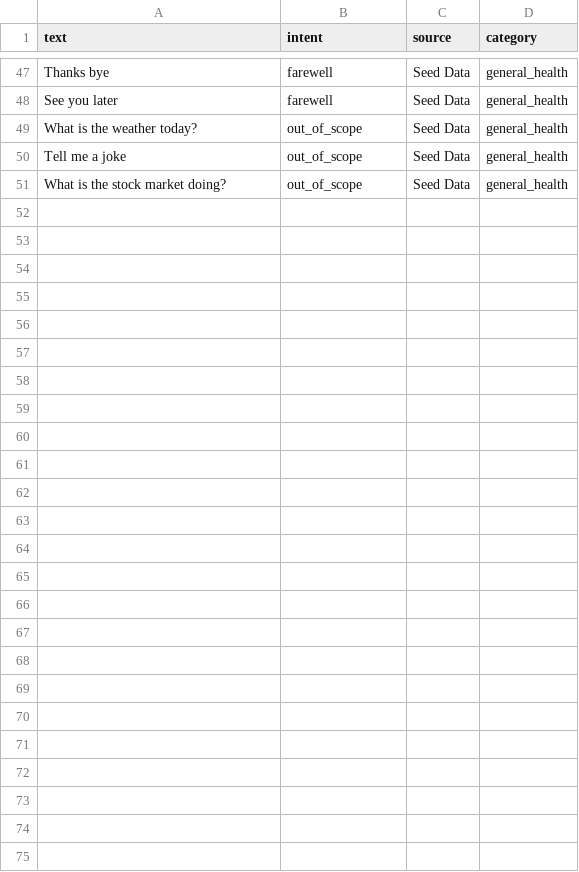
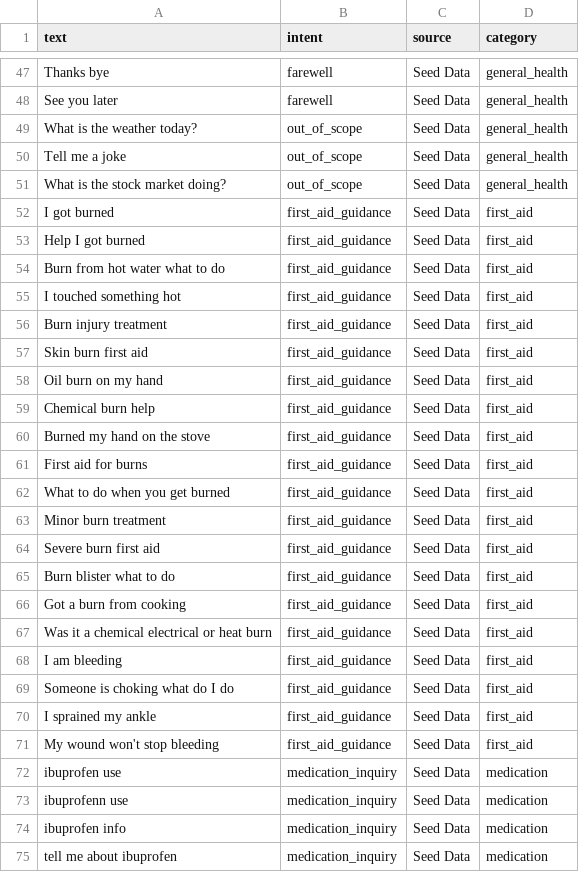
Before and after one commit to moha02tb/pharmacy-connect-data-, a CSV file: output/training_data.csv, drawn as a sheet; only a part is shown, gaps mark what is left out.

```diff
--- a/output/training_data.csv
+++ b/output/training_data.csv
@@ -51 +51,25 @@ Tell me a joke,out_of_scope,Seed Data,general_health
 What is the stock market doing?,out_of_scope,Seed Data,general_health
+I got burned,first_aid_guidance,Seed Data,first_aid
+Help I got burned,first_aid_guidance,Seed Data,first_aid
+Burn from hot water what to do,first_aid_guidance,Seed Data,first_aid
+I touched something hot,first_aid_guidance,Seed Data,first_aid
+Burn injury treatment,first_aid_guidance,Seed Data,first_aid
+Skin burn first aid,first_aid_guidance,Seed Data,first_aid
+Oil burn on my hand,first_aid_guidance,Seed Data,first_aid
+Chemical burn help,first_aid_guidance,Seed Data,first_aid
+Burned my hand on the stove,first_aid_guidance,Seed Data,first_aid
+First aid for burns,first_aid_guidance,Seed Data,first_aid
+What to do when you get burned,first_aid_guidance,Seed Data,first_aid
+Minor burn treatment,first_aid_guidance,Seed Data,first_aid
+Severe burn first aid,first_aid_guidance,Seed Data,first_aid
+Burn blister what to do,first_aid_guidance,Seed Data,first_aid
+Got a burn from cooking,first_aid_guidance,Seed Data,first_aid
+Was it a chemical electrical or heat burn,first_aid_guidance,Seed Data,first_aid
+I am bleeding,first_aid_guidance,Seed Data,first_aid
+Someone is choking what do I do,first_aid_guidance,Seed Data,first_aid
+I sprained my ankle,first_aid_guidance,Seed Data,first_aid
+My wound won't stop bleeding,first_aid_guidance,Seed Data,first_aid
+ibuprofen use,medication_inquiry,Seed Data,medication
+ibuprofenn use,medication_inquiry,Seed Data,medication
+ibuprofen info,medication_inquiry,Seed Data,medication
+tell me about ibuprofen,medication_inquiry,Seed Data,medication
```
Also changed, not shown: 1 other file.
